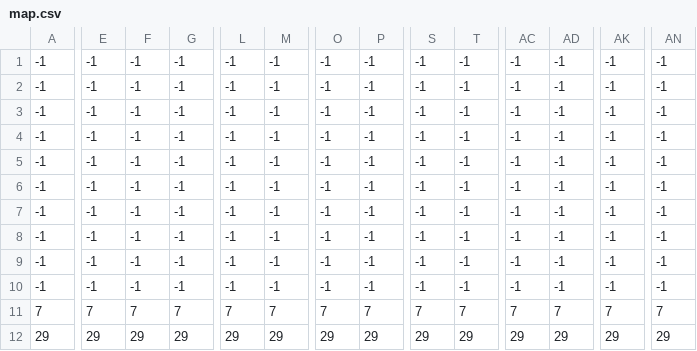
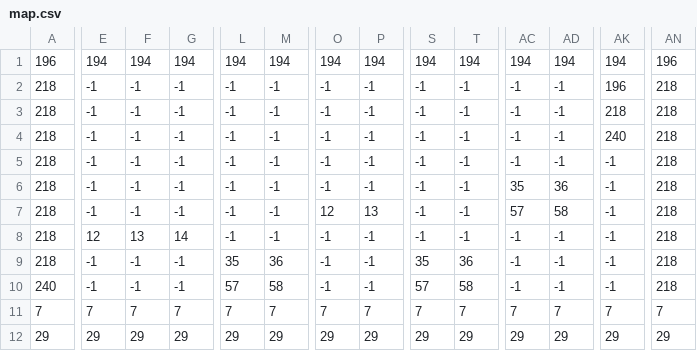
Before and after one commit to VectorJamo/Platformer-2D, a CSV file: Game/res/maps/map.csv, drawn as a sheet; only a part is shown, gaps mark what is left out; removed rows and columns are numbered as before the commit, all else as after; rows hold the shown columns only; the diff covers the shown part only; the diff names each change by its address in the sheet, - before the commit and + after, or states it on an @@ line.

```diff
--- a/Game/res/maps/map.csv
+++ b/Game/res/maps/map.csv
-row 1: -1 | -1 | -1 | -1 | -1 | -1 | -1 | -1 | -1 | -1 | -1 | -1 | -1 | -1
+row 1: 196 | 194 | 194 | 194 | 194 | 194 | 194 | 194 | 194 | 194 | 194 | 194 | 194 | 196
-A2:A9: -1
+A2:A9: 218
-AK2: -1
+AK2: 196
-AN2:AN10: -1
+AN2:AN10: 218
-AK3: -1
+AK3: 218
-AK4: -1
+AK4: 240
-AC6: -1
+AC6: 35
-AD6: -1
+AD6: 36
-O7: -1
+O7: 12
-P7: -1
+P7: 13
-AC7: -1
+AC7: 57
-AD7: -1
+AD7: 58
-E8: -1
+E8: 12
-F8: -1
+F8: 13
-G8: -1
+G8: 14
-L9: -1
+L9: 35
-M9: -1
+M9: 36
-S9: -1
+S9: 35
-T9: -1
+T9: 36
-A10: -1
+A10: 240
-L10: -1
+L10: 57
-M10: -1
+M10: 58
-S10: -1
+S10: 57
-T10: -1
+T10: 58
```
Also changed, not shown: 10 edited cells elsewhere in this file, 7 other files.
